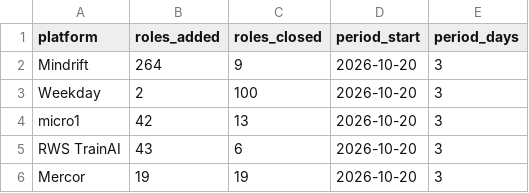
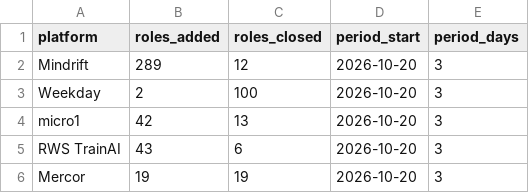
Before and after one commit to aitrainers-jobs/ai-training-pay-data, a CSV file: trends/market-turnover.csv, drawn as a sheet; only a part is shown.

```diff
--- a/trends/market-turnover.csv
+++ b/trends/market-turnover.csv
@@ -1,3 +1,3 @@
 platform,roles_added,roles_closed,period_start,period_days
-Mindrift,264,9,2026-10-20,3
+Mindrift,289,12,2026-10-20,3
 Weekday,2,100,2026-10-20,3
```
Also changed, not shown: pay-by-country.csv, pay-by-field.csv, 9 other files.
